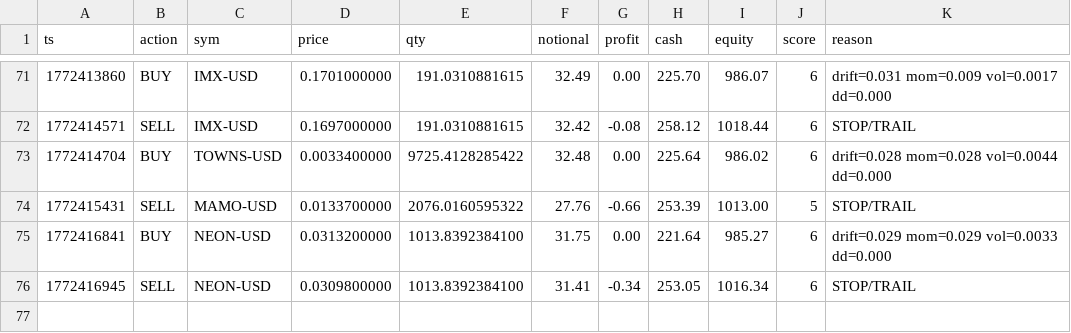
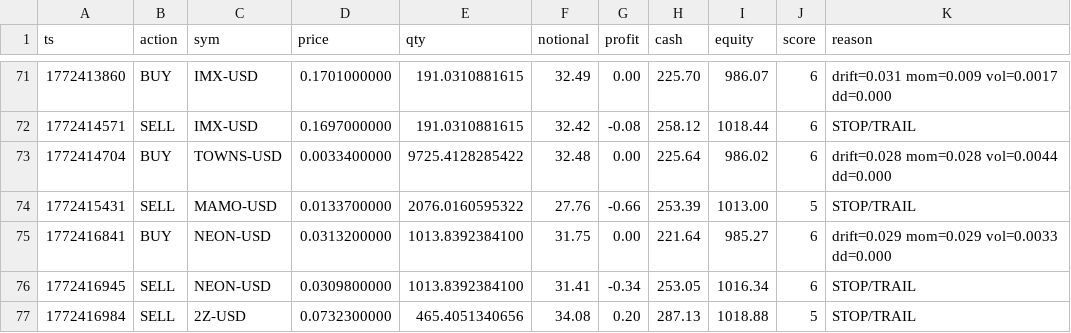
Before and after one commit to joshuadobbs056-ctrl/coin-sniper-data, a CSV file: trade_history.csv, drawn as a sheet; only a part is shown, gaps mark what is left out.

Commit message:
update trade_history.csv

```diff
--- a/trade_history.csv
+++ b/trade_history.csv
@@ -76 +76,2 @@ ts,action,sym,price,qty,notional,profit,cash,equity,score,reason
 1772416945,SELL,NEON-USD,0.0309800000,1013.8392384100,31.41,-0.34,253.05,1016.34,6,STOP/TRAIL
+1772416984,SELL,2Z-USD,0.0732300000,465.4051340656,34.08,0.20,287.13,1018.88,5,STOP/TRAIL
```
